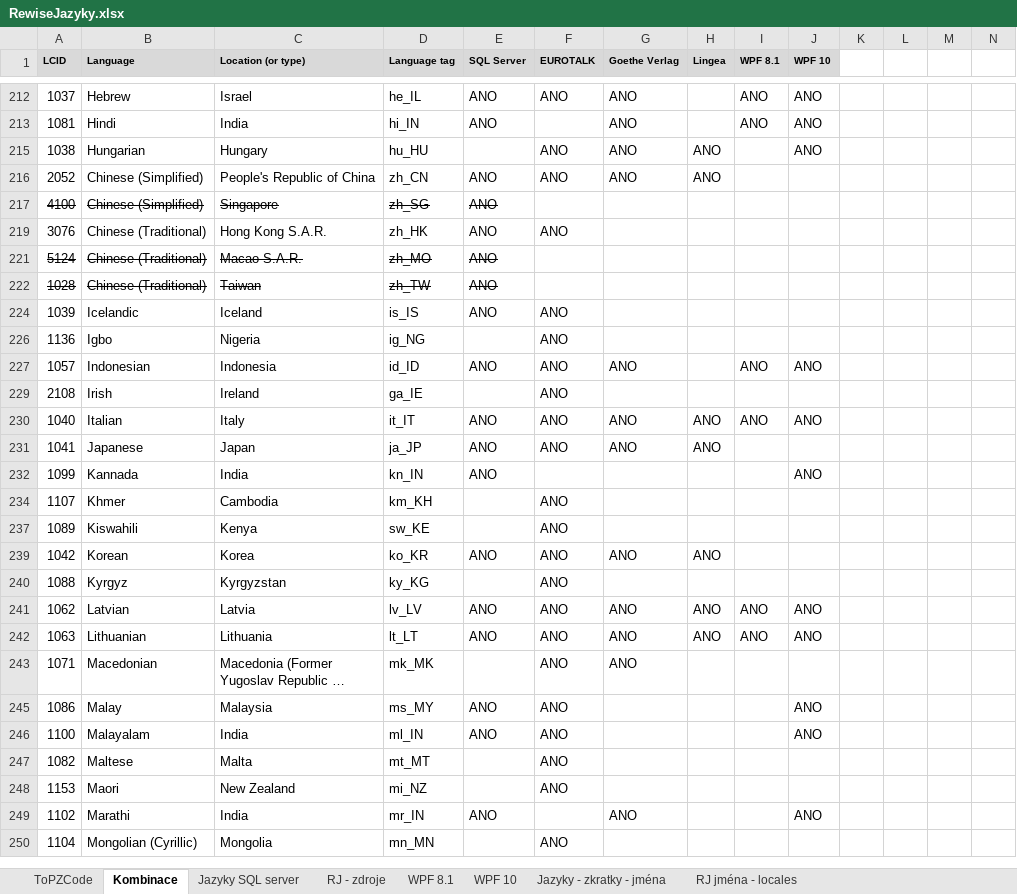
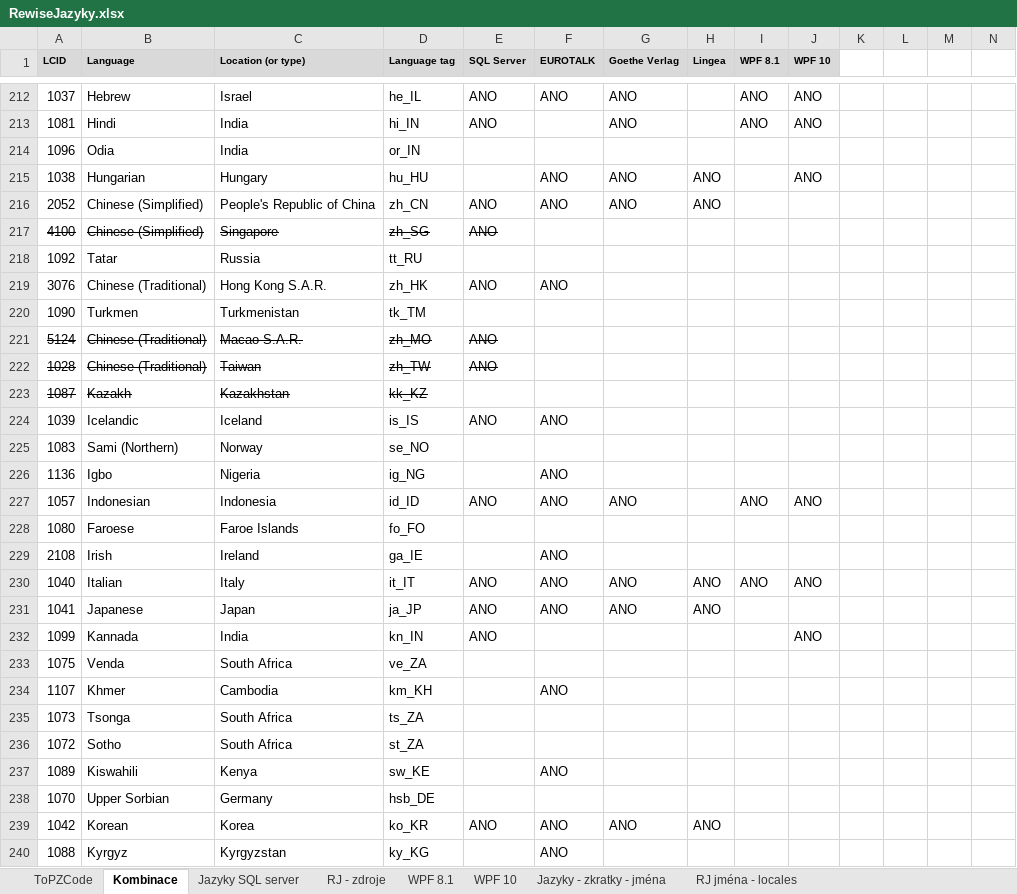
Before and after one commit to PavelPZ/libs, an Excel workbook: DesignConsole/ImportAllLangs/RewiseJazyky.xlsx, sheet Kombinace, drawn as a sheet; only a part is shown, gaps mark what is left out; the shorter side is filled out with more unchanged rows; long unchanged cells end in …; values as stored, in another font and other column widths than the file's, no borders; rows hold the shown columns only; the diff covers the shown part only; the diff names each change by its address in the sheet, - before the commit and + after, or states it on an @@ line.

```diff
--- a/DesignConsole/ImportAllLangs/RewiseJazyky.xlsx (sheet Kombinace)
+++ b/DesignConsole/ImportAllLangs/RewiseJazyky.xlsx (sheet Kombinace)
@@ row 214 unhidden: 1096 | Odia | India | or_IN @@
@@ row 218 unhidden: 1092 | Tatar | Russia | tt_RU @@
@@ row 220 unhidden: 1090 | Turkmen | Turkmenistan | tk_TM @@
@@ row 223 unhidden: 1087 | Kazakh | Kazakhstan | kk_KZ @@
@@ row 225 unhidden: 1083 | Sami (Northern) | Norway | se_NO @@
@@ row 228 unhidden: 1080 | Faroese | Faroe Islands | fo_FO @@
@@ row 233 unhidden: 1075 | Venda | South Africa | ve_ZA @@
@@ row 235 unhidden: 1073 | Tsonga | South Africa | ts_ZA @@
@@ row 236 unhidden: 1072 | Sotho | South Africa | st_ZA @@
@@ row 238 unhidden: 1070 | Upper Sorbian | Germany | hsb_DE @@
```
Also changed, not shown: 311 hidden or unhidden rows elsewhere in this sheet, 5 other files.
